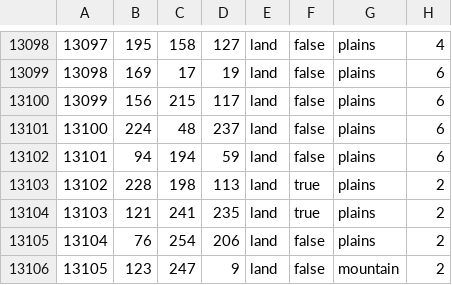
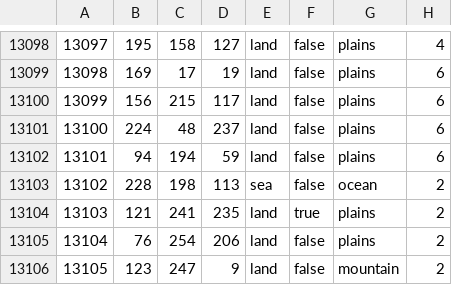
Before and after one commit to HoI4-LOTRMod-Team/HoI4-LotrMod, a CSV file: map/definition.csv, drawn as a sheet; only a part is shown, gaps mark what is left out.

```diff
--- a/map/definition.csv
+++ b/map/definition.csv
@@ -13102,3 +13102,3 @@
 13101;94;194;59;land;false;plains;6
-13102;228;198;113;land;true;plains;2
+13102;228;198;113;sea;false;ocean;2
 13103;121;241;235;land;true;plains;2
```
Also changed, not shown: 5 other files.
